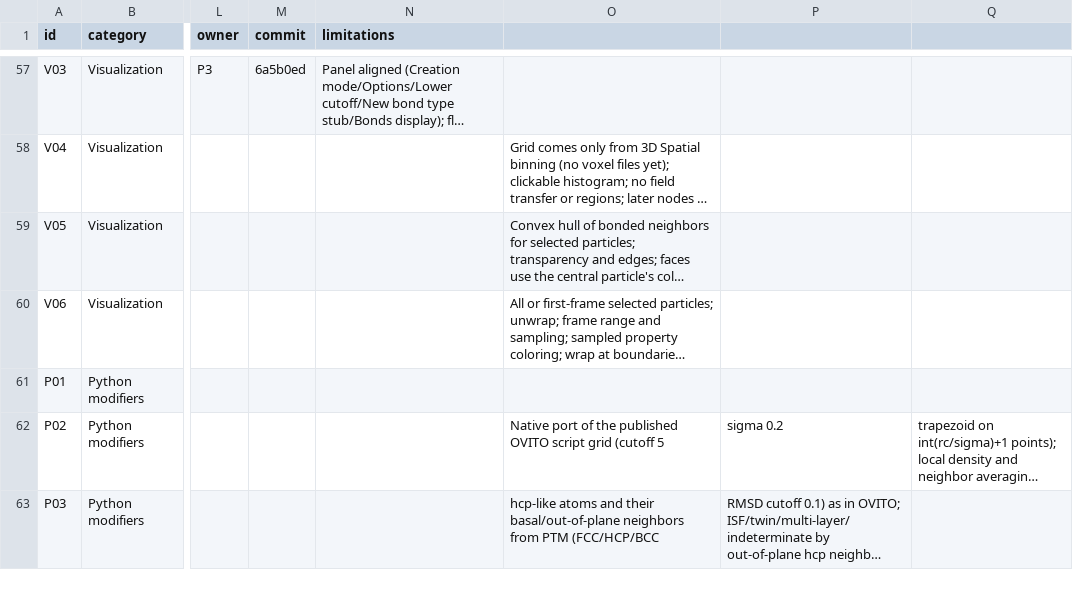
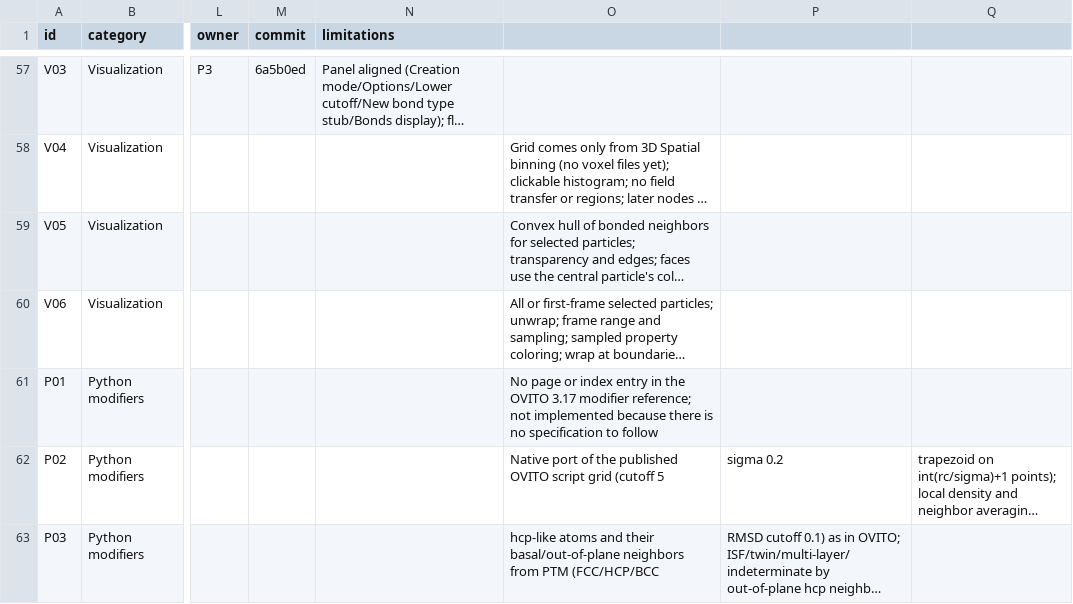
Before and after one commit to WhiteCrosstheRiver/AtomX, a CSV file: docs/modifier-parity.csv, drawn as a sheet; only a part is shown, gaps mark what is left out; long unchanged cells end in …; the diff covers the shown part only; the diff names each change by its address in the sheet, - before the commit and + after, or states it on an @@ line.

```diff
--- a/docs/modifier-parity.csv
+++ b/docs/modifier-parity.csv
-O61: (empty)
+O61: No page or index entry in the OVITO 3.17 modifier reference; not implemented because there is no specification to follow
```
Also changed, not shown: 40 edited cells elsewhere in this file, 12 other files.
